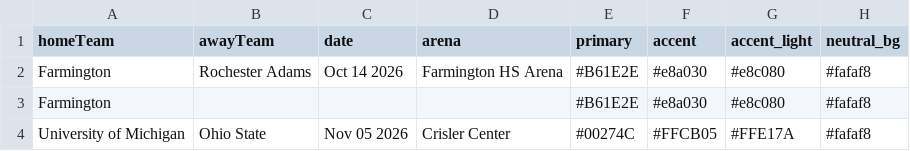
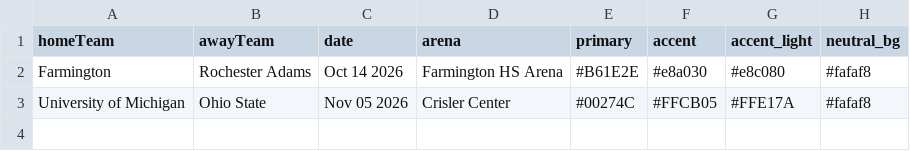
Before and after one commit to fatfryer/resume, a CSV file: templates.csv, drawn as a sheet; the diff names each change by its address in the sheet, - before the commit and + after, or states it on an @@ line.

Commit message:
updates files

```diff
--- a/templates.csv
+++ b/templates.csv
-row 3: Farmington |  |  |  | #B61E2E | #e8a030 | #e8c080 | #fafaf8
```
